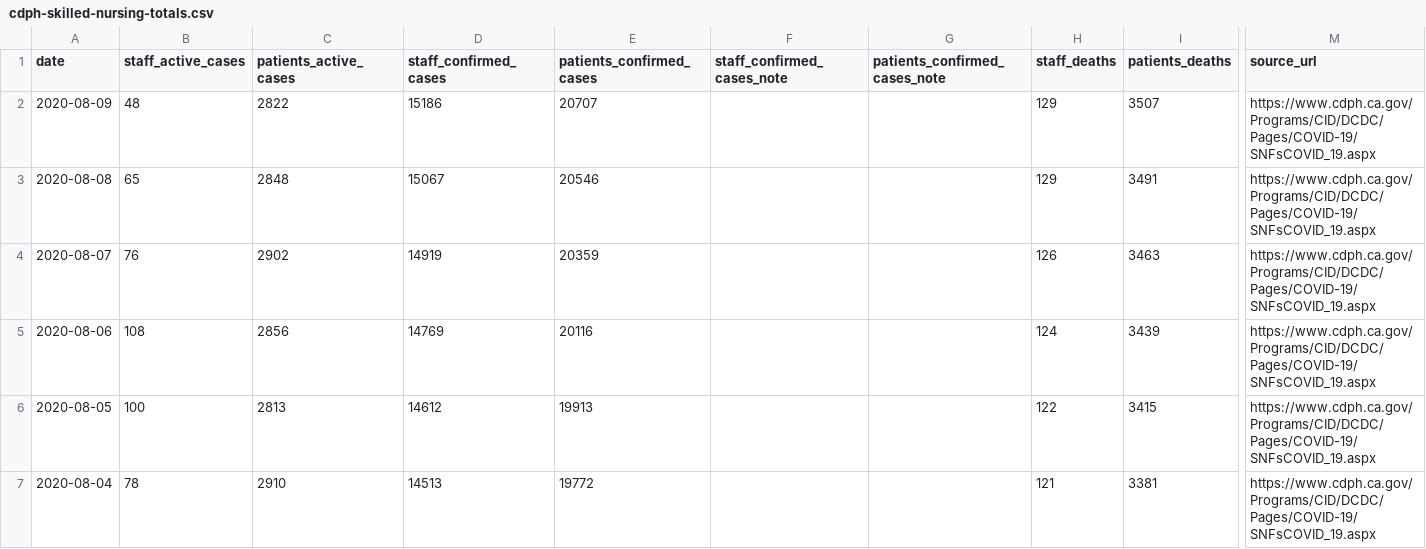
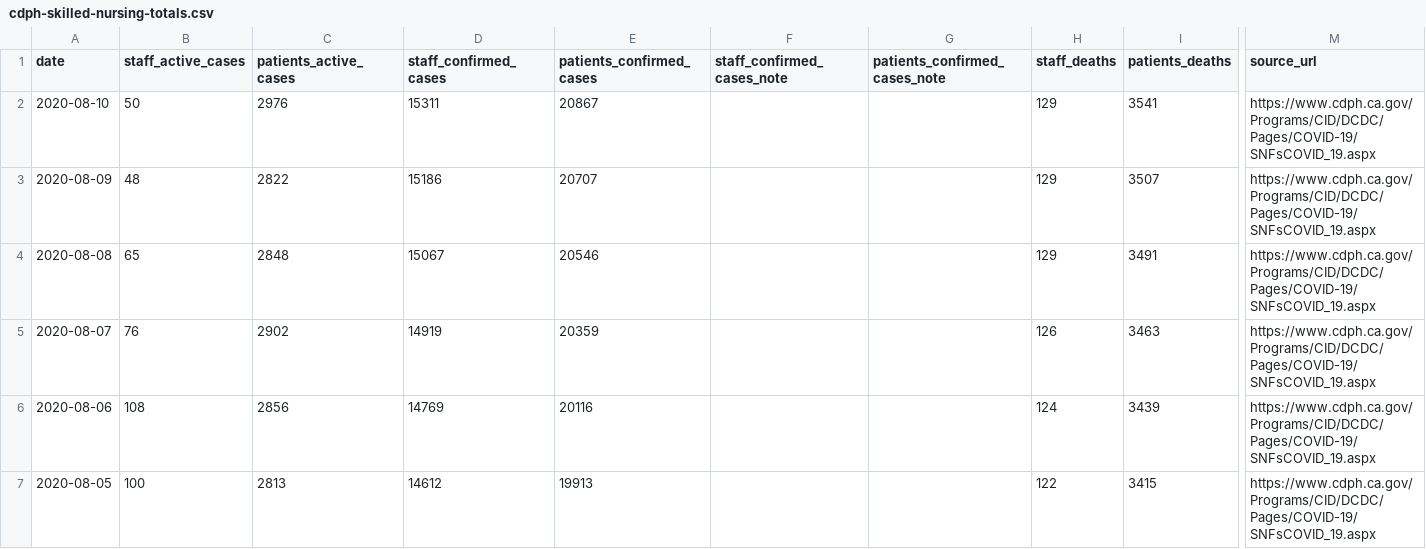
Before and after one commit to datadesk/california-coronavirus-data, a CSV file: cdph-skilled-nursing-totals.csv, drawn as a sheet; only a part is shown, gaps mark what is left out; the shorter side is filled out with more unchanged rows; rows hold the shown columns only; the diff names each change by its address in the sheet, - before the commit and + after, or states it on an @@ line.

```diff
--- a/cdph-skilled-nursing-totals.csv
+++ b/cdph-skilled-nursing-totals.csv
+row 2: 2020-08-10 | 50 | 2976 | 15311 | 20867 |  |  | 129 | 3541 | https://www.cdph.ca.gov/Programs/CID/DCDC/Pages/COVID-19/SNFsCOVID_19.aspx
```
Also changed, not shown: cdph-hospital-patient-county-totals.csv, cdph-state-totals.csv, 9 other files.
